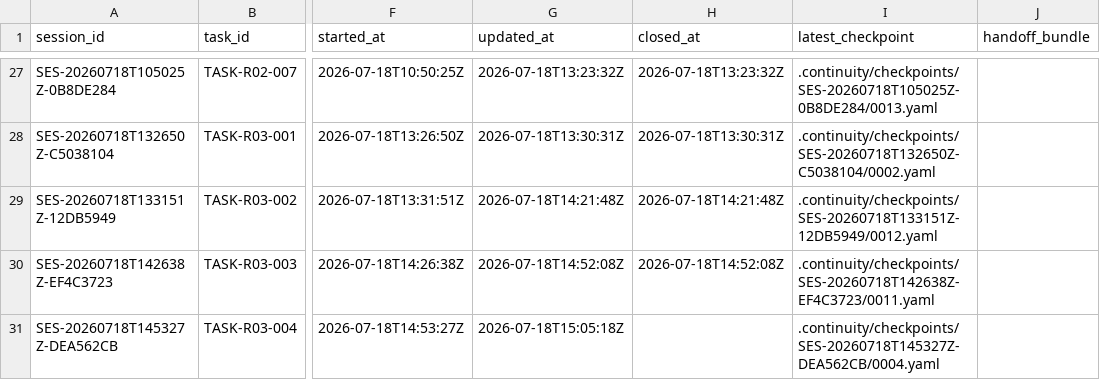
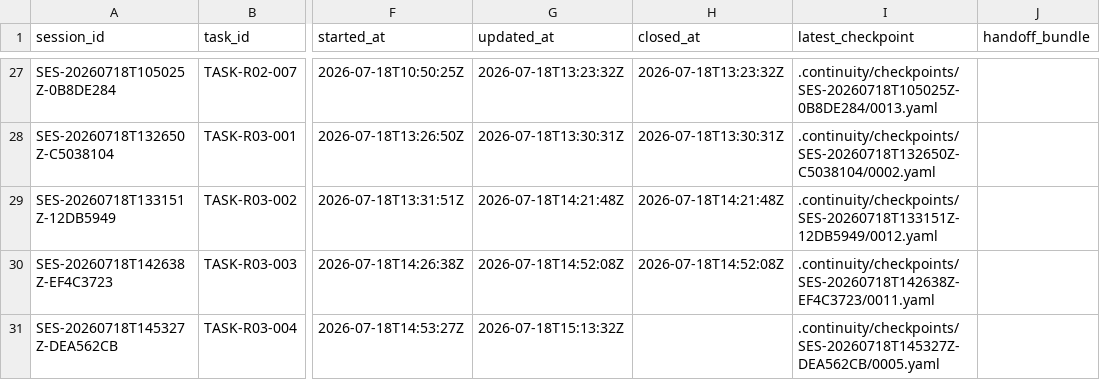
Before and after one commit to fei613293175/hhy, a CSV file: catalogs/session_index.csv, drawn as a sheet; only a part is shown, gaps mark what is left out; the diff names each change by its address in the sheet, - before the commit and + after, or states it on an @@ line.

```diff
--- a/catalogs/session_index.csv
+++ b/catalogs/session_index.csv
-G31 (updated_at): 2026-07-18T15:05:18Z
+G31 (updated_at): 2026-07-18T15:13:32Z
-I31 (latest_checkpoint): .continuity/checkpoints/SES-20260718T145327Z-DEA562CB/0004.yaml
+I31 (latest_checkpoint): .continuity/checkpoints/SES-20260718T145327Z-DEA562CB/0005.yaml
```
Also changed, not shown: catalogs/change_request_index.csv, 15 other files.
